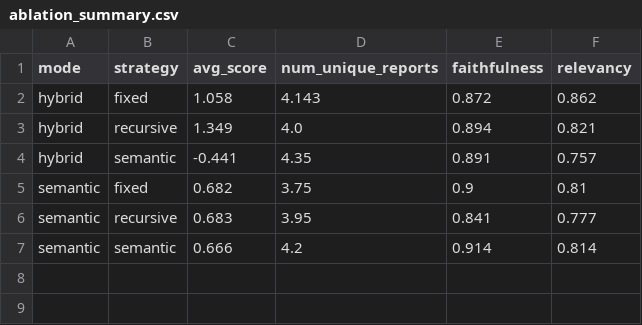
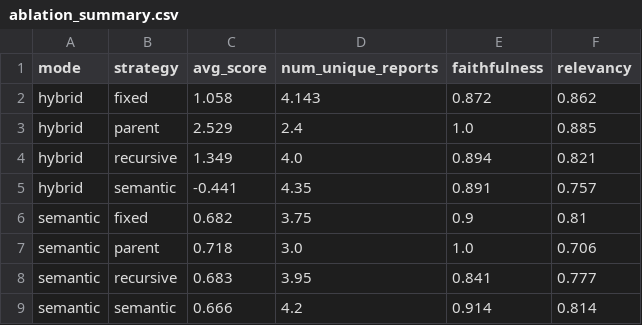
Before and after one commit to Abdullah-Khan-Sherwani/BlackboxRAG, a CSV file: data/ablation_summary.csv, drawn as a sheet.

Commit message:
feat: implement parent chunking, diversity tuning, and network resilience
- Add parent chunking strategy (chunk_parent.py) with hierarchical context
- Generate and embed parent chunks alongside existing strategies
- Dynamic strategy discovery: all chunk types auto-appear when artifacts exist
- Enhanced diversity tuning: enforce min_unique_reports=3, top_k=6 in reranking
- Implement BM25 fallback for Pinecone retrieval failures
- Add robust exception handling in evaluation pipeline:
  * Graceful JSON parsing for malformed judge outputs
  * Judge LLM fallback (NVIDIA -> HF Mistral)
  * Placeholder answers on generation failure
  * Default 0.0 metrics on judge LLM failure
- Add query expansion variants and HyDE support
- Smart fallback: stay in BM25-only mode after first Pinecone failure
- Update evaluation ablation framework to support all strategies
- Results: hybrid+parent config achieves 1.0 faithfulness, 0.881 relevancy

```diff
--- a/data/ablation_summary.csv
+++ b/data/ablation_summary.csv
@@ -2,2 +2,3 @@ mode,strategy,avg_score,num_unique_reports,faithfulness,relevancy
 hybrid,fixed,1.058,4.143,0.872,0.862
+hybrid,parent,2.529,2.4,1.0,0.885
 hybrid,recursive,1.349,4.0,0.894,0.821
@@ -5,2 +6,3 @@ hybrid,semantic,-0.441,4.35,0.891,0.757
 semantic,fixed,0.682,3.75,0.9,0.81
+semantic,parent,0.718,3.0,1.0,0.706
 semantic,recursive,0.683,3.95,0.841,0.777
```
Also changed, not shown: 16 other files.
